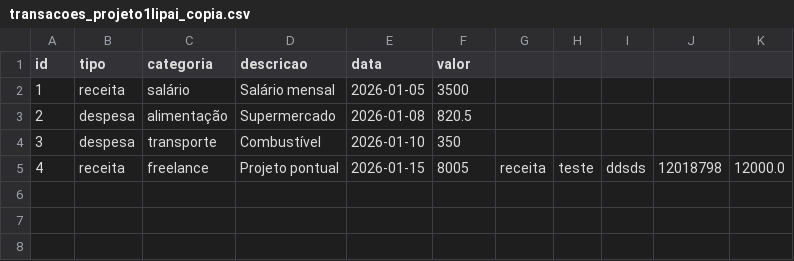
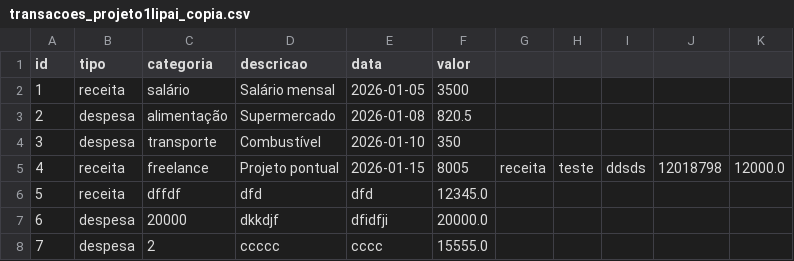
Before and after one commit to Guilherme0202PM/TreinamentoDados, a CSV file: Projeto 1/data/transacoes_projeto1lipai_copia.csv, drawn as a sheet.

```diff
--- a/Projeto 1/data/transacoes_projeto1lipai_copia.csv
+++ b/Projeto 1/data/transacoes_projeto1lipai_copia.csv
@@ -5 +5,4 @@ id,tipo,categoria,descricao,data,valor
 4,receita,freelance,Projeto pontual,2026-01-15,8005,receita,teste,ddsds,12018798,12000.0
+5,receita,dffdf,dfd,dfd,12345.0
+6,despesa,20000,dkkdjf,dfidfji,20000.0
+7,despesa,2,ccccc,cccc,15555.0
```
Also changed, not shown: 1 other file.
